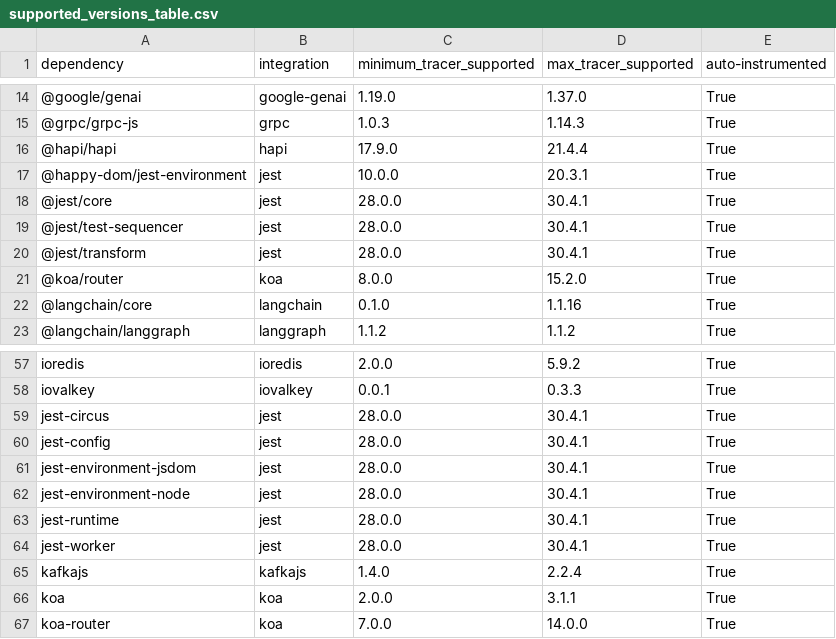
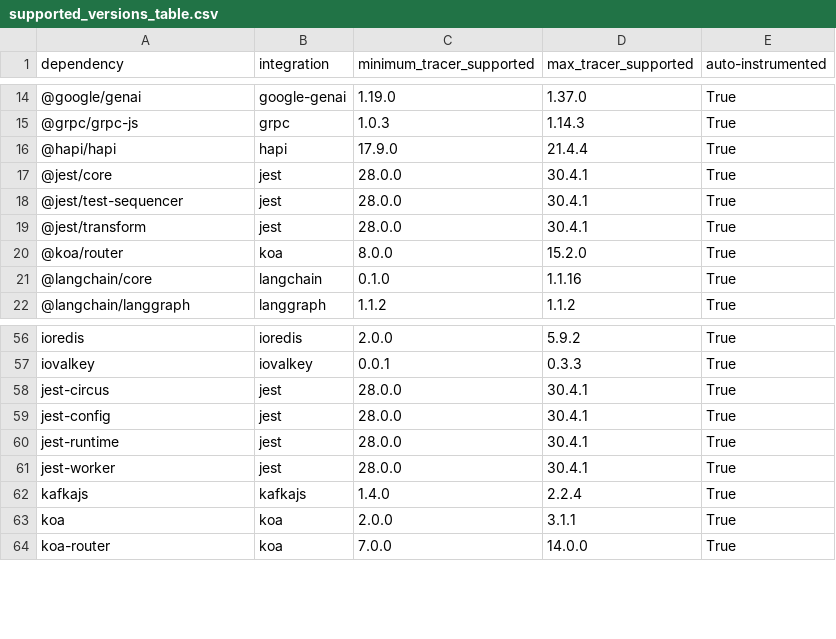
Before and after one commit to DataDog/dd-trace-js, a CSV file: supported_versions_table.csv, drawn as a sheet; only a part is shown, gaps mark what is left out; the diff names each change by its address in the sheet, - before the commit and + after, or states it on an @@ line.

```diff
--- a/supported_versions_table.csv
+++ b/supported_versions_table.csv
-row 17: @happy-dom/jest-environment | jest | 10.0.0 | 20.3.1 | True
-row 61: jest-environment-jsdom | jest | 28.0.0 | 30.4.1 | True
-row 62: jest-environment-node | jest | 28.0.0 | 30.4.1 | True
```
Also changed, not shown: 1 other file.
